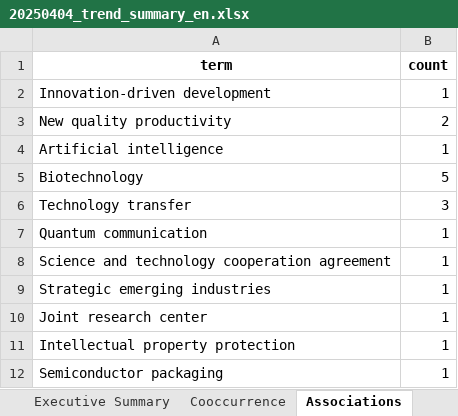
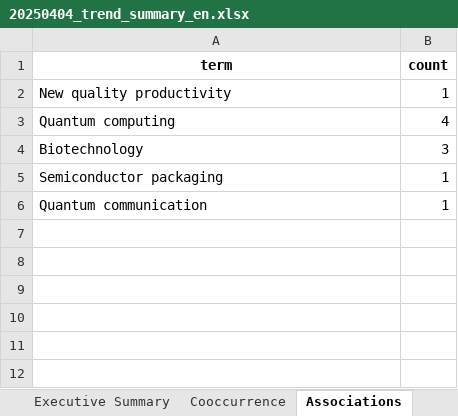
Before and after one commit to kostec-stat/streamlit, an Excel workbook: assets/data/20250404_trend_summary_en.xlsx, sheet Associations, drawn as a sheet; values as stored, in another font and other column widths than the file's, no borders; removed rows and columns are numbered as before the commit, all else as after; the diff names each change by its address in the sheet, - before the commit and + after, or states it on an @@ line.

```diff
--- a/assets/data/20250404_trend_summary_en.xlsx (sheet Associations)
+++ b/assets/data/20250404_trend_summary_en.xlsx (sheet Associations)
-row 2: Innovation-driven development | 1
-B2 (count): 2
+B2 (count): 1
-row 4: Artificial intelligence | 1
+row 3: Quantum computing | 4
-B4 (count): 5
+B4 (count): 3
-row 6: Technology transfer | 3
@@ row 12 moved to row 5: Semiconductor packaging @@
-row 8: Science and technology cooperation agreement | 1
-row 9: Strategic emerging industries | 1
-row 10: Joint research center | 1
-row 11: Intellectual property protection | 1
```
Also changed, not shown: sheet Summary Table, sheet Sources, sheet Cooccurrence, sheet Executive Summary.
